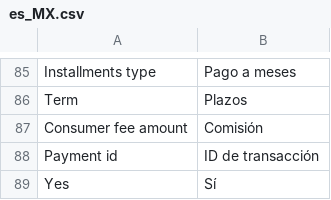
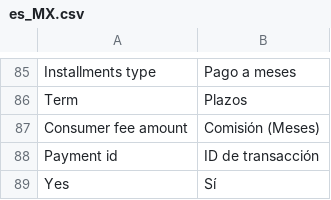
Before and after one commit to qbo-tech/magento2-paypal-commerce-platform, a CSV file: i18n/es_MX.csv, drawn as a sheet; only a part is shown, gaps mark what is left out; the diff names each change by its address in the sheet, - before the commit and + after, or states it on an @@ line.

Commit message:
Traduccion Comision

```diff
--- a/i18n/es_MX.csv
+++ b/i18n/es_MX.csv
-B87: Comisión
+B87: Comisión (Meses)
```
